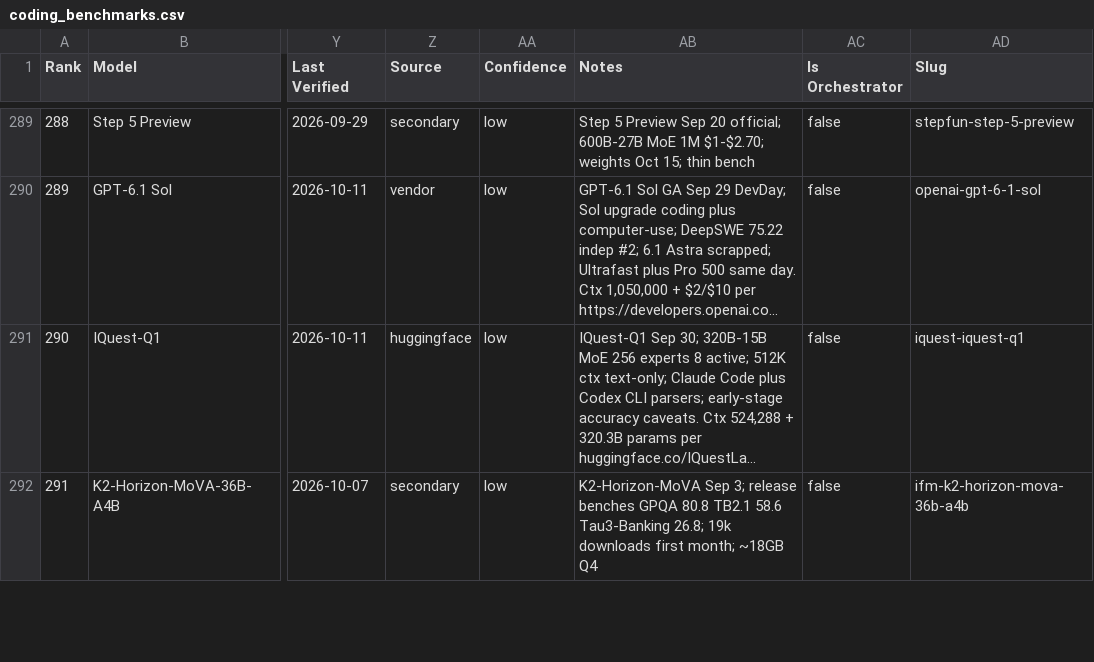
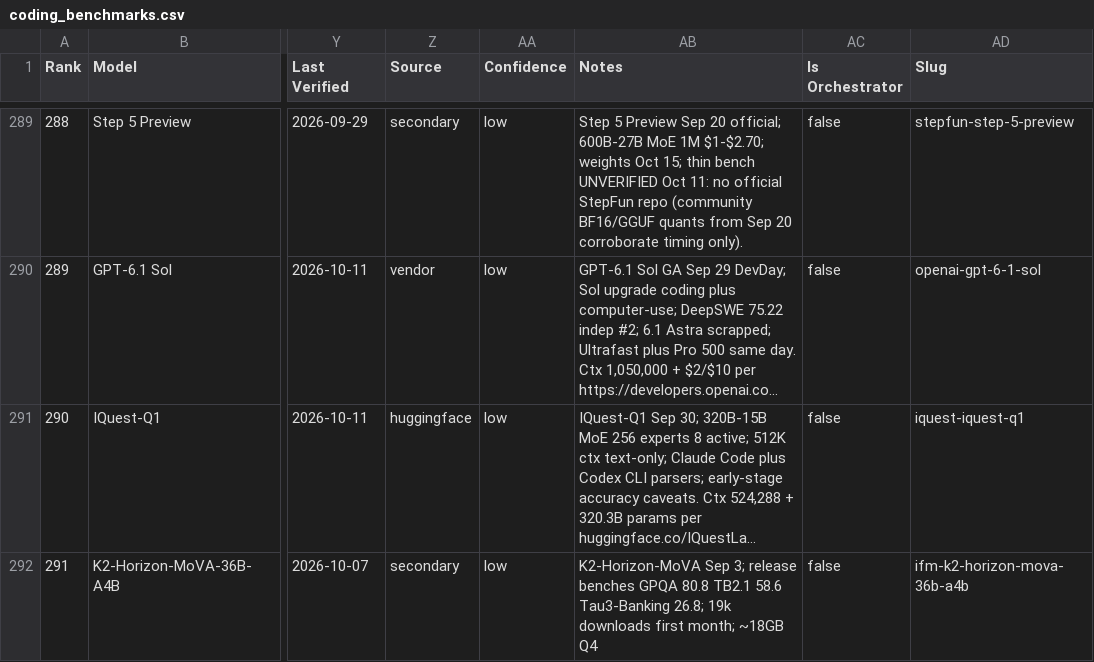
Before and after one commit to sachindeepcleaning-coder/ai-tracker, a CSV file: coding_benchmarks.csv, drawn as a sheet; only a part is shown, gaps mark what is left out; long unchanged cells end in …; the diff covers the shown part only; the diff names each change by its address in the sheet, - before the commit and + after, or states it on an @@ line.

```diff
--- a/coding_benchmarks.csv
+++ b/coding_benchmarks.csv
-AB289 (Notes): …thin bench
+AB289 (Notes): …thin bench UNVERIFIED Oct 11: no official StepFun repo (community BF16/GGUF quants from Sep 20 corroborate timing only).
```
Also changed, not shown: 38 edited cells elsewhere in this file, 2 other files.
